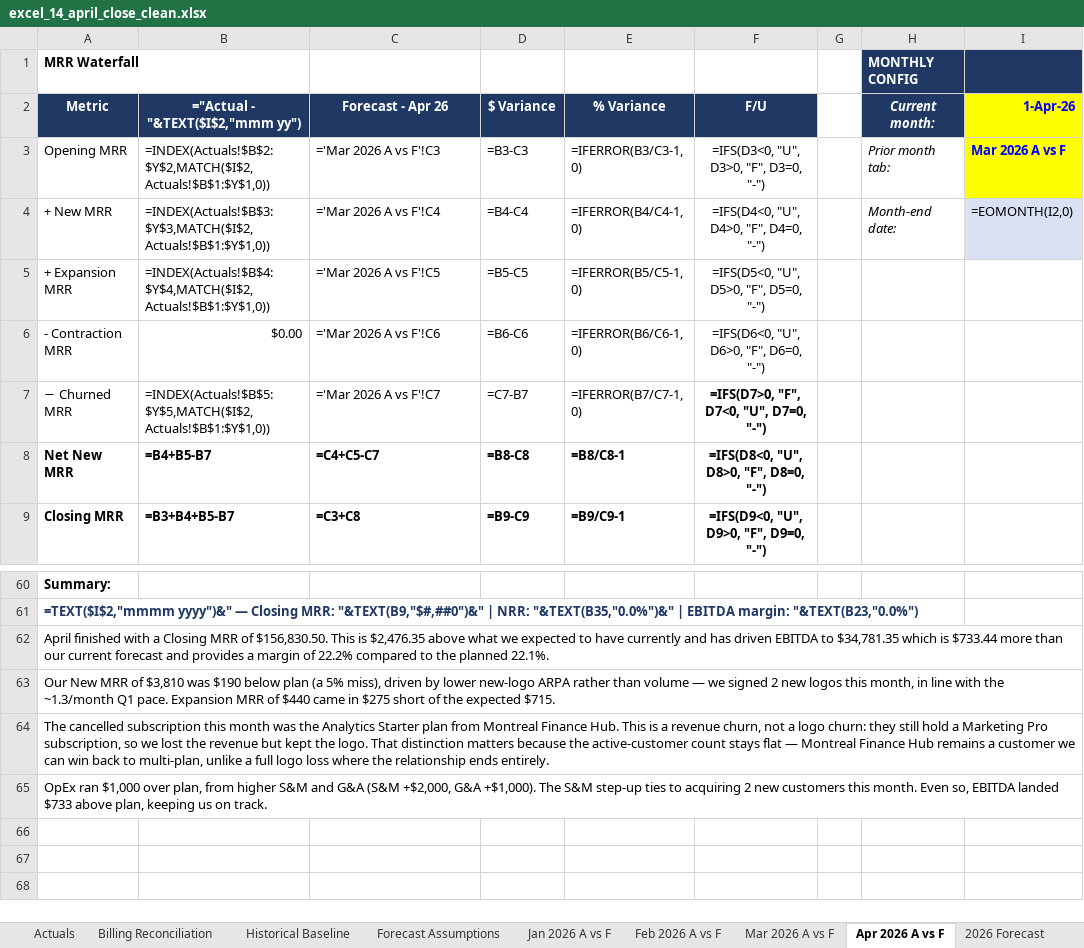
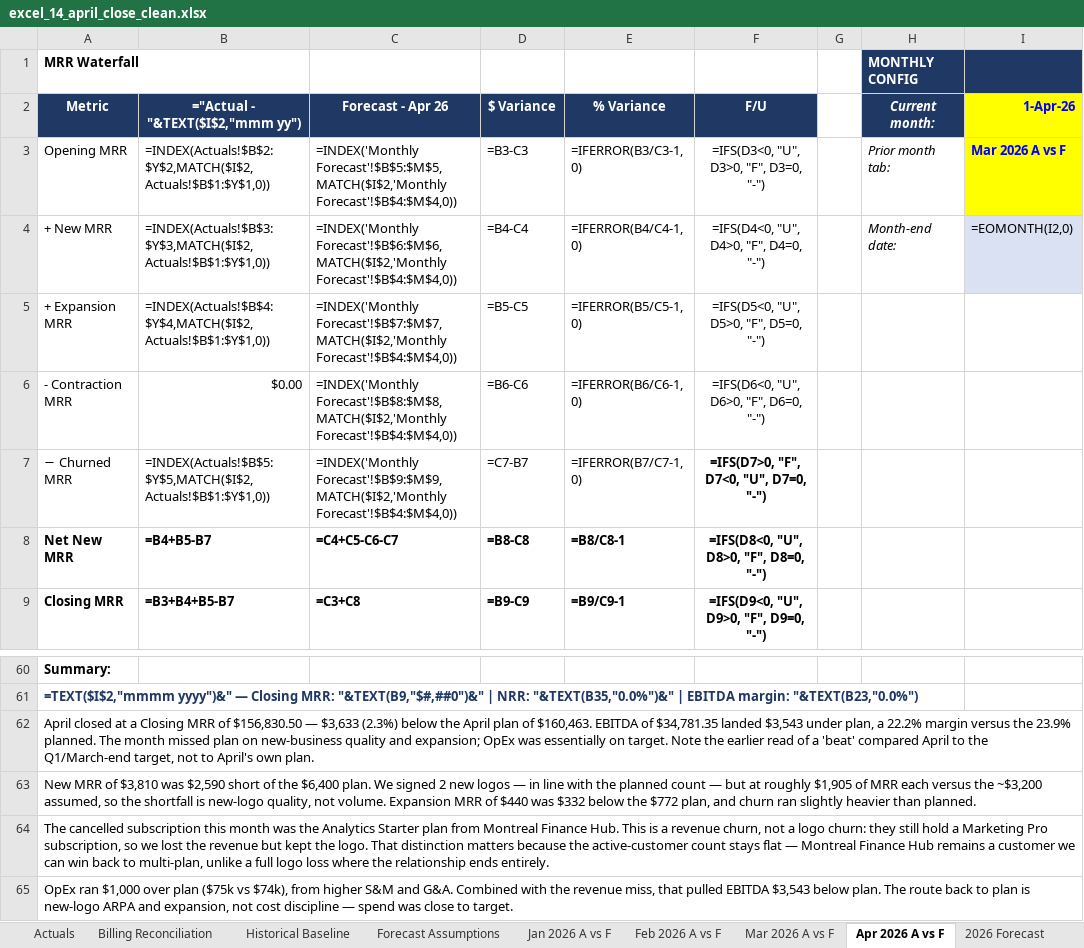
Before and after one commit to lnohand/idynamics-analyst-training, an Excel workbook: submissions/excel/excel_14_april_close_clean.xlsx, sheet Apr 2026 A vs F, drawn as a sheet; only a part is shown, gaps mark what is left out; values as stored, in another font and other column widths than the file's, no borders; formulas without a stored value are shown as written; the diff names each change by its address in the sheet, - before the commit and + after, or states it on an @@ line.

```diff
--- a/submissions/excel/excel_14_april_close_clean.xlsx (sheet Apr 2026 A vs F)
+++ b/submissions/excel/excel_14_april_close_clean.xlsx (sheet Apr 2026 A vs F)
-C3: ='Mar 2026 A vs F'!C3
+C3: =INDEX('Monthly Forecast'!$B$5:$M$5,MATCH($I$2,'Monthly Forecast'!$B$4:$M$4,0))
-C4: ='Mar 2026 A vs F'!C4
+C4: =INDEX('Monthly Forecast'!$B$6:$M$6,MATCH($I$2,'Monthly Forecast'!$B$4:$M$4,0))
-C5: ='Mar 2026 A vs F'!C5
+C5: =INDEX('Monthly Forecast'!$B$7:$M$7,MATCH($I$2,'Monthly Forecast'!$B$4:$M$4,0))
-C6: ='Mar 2026 A vs F'!C6
+C6: =INDEX('Monthly Forecast'!$B$8:$M$8,MATCH($I$2,'Monthly Forecast'!$B$4:$M$4,0))
-C7: ='Mar 2026 A vs F'!C7
+C7: =INDEX('Monthly Forecast'!$B$9:$M$9,MATCH($I$2,'Monthly Forecast'!$B$4:$M$4,0))
-C8: =C4+C5-C7
+C8: =C4+C5-C6-C7
-A62: April finished with a Closing MRR of $156,830.50. This is $2,476.35 above what we expected to have currently and has driven EBITDA to $34,781.35 which is $733.44 more than our current forecast and provides a margin of 22.2% compared to the planned 22.1%.
+A62: April closed at a Closing MRR of $156,830.50 — $3,633 (2.3%) below the April plan of $160,463. EBITDA of $34,781.35 landed $3,543 under plan, a 22.2% margin versus the 23.9% planned. The month missed plan on new-business quality and expansion; OpEx was essentially on target. Note the earlier read of a 'beat' compared April to the Q1/March-end target, not to April's own plan.
-A63: Our New MRR of $3,810 was $190 below plan (a 5% miss), driven by lower new-logo ARPA rather than volume — we signed 2 new logos this month, in line with the ~1.3/month Q1 pace. Expansion MRR of $440 came in $275 short of the expected $715.
+A63: New MRR of $3,810 was $2,590 short of the $6,400 plan. We signed 2 new logos — in line with the planned count — but at roughly $1,905 of MRR each versus the ~$3,200 assumed, so the shortfall is new-logo quality, not volume. Expansion MRR of $440 was $332 below the $772 plan, and churn ran slightly heavier than planned.
-A65: …$1,000 over plan, from higher S&M and G&A (S&M +$2,000, G&A +$1,000). The S&M step-up ties to acquiring 2 new customers this month. Even so, EBITDA landed $733 above plan, keeping us on track.
+A65: …$1,000 over plan ($75k vs $74k), from higher S&M and G&A. Combined with the revenue miss, that pulled EBITDA $3,543 below plan. The route back to plan is new-logo ARPA and expansion, not cost discipline — spend was close to target.
```
